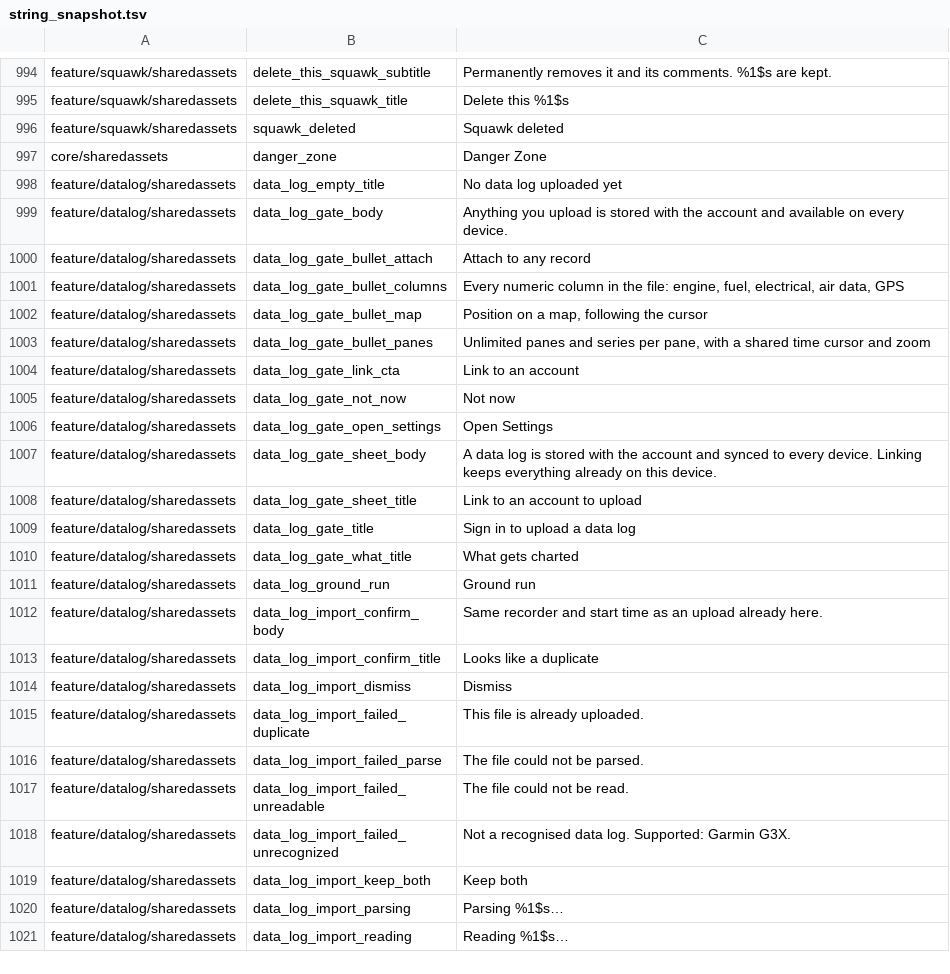
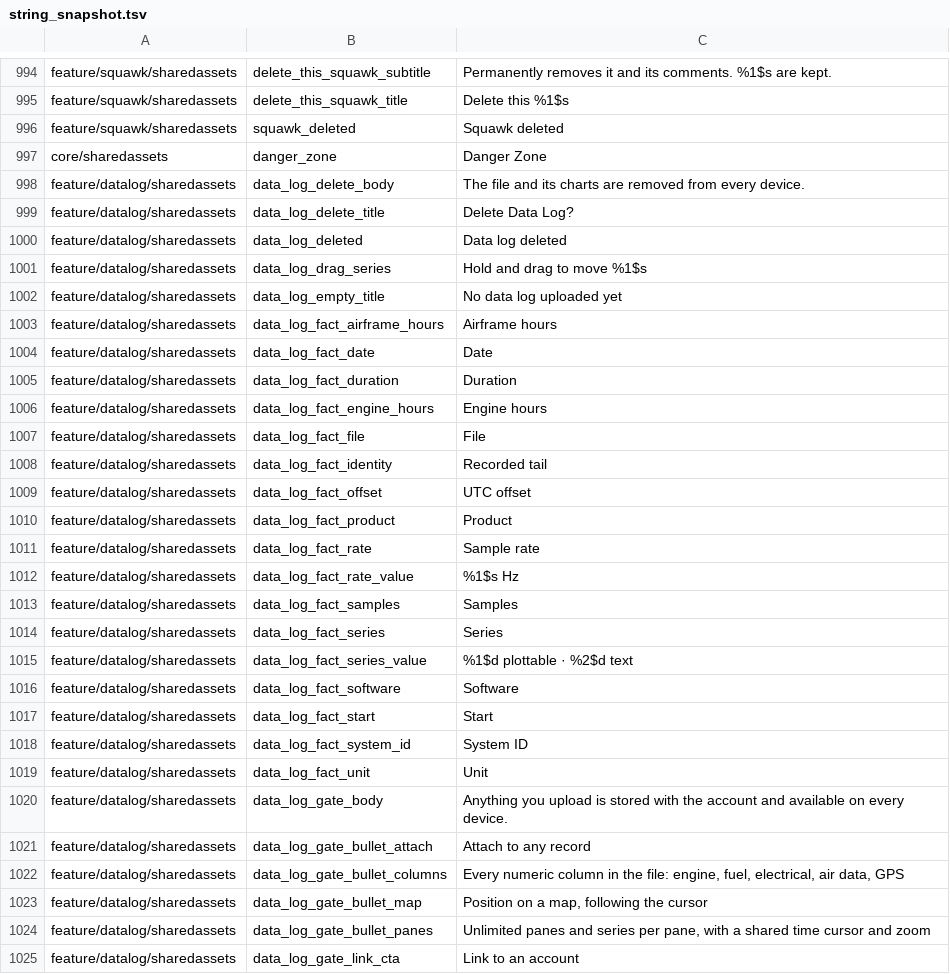
Before and after one commit to fz172/squawkit, a TSV file: core/template/src/androidHostTest/resources/string_snapshot.tsv, drawn as a sheet; only a part is shown, gaps mark what is left out; the shorter side is filled out with more unchanged rows; the diff covers the shown part only.

Commit message:
Data log visualizer P6: per-device layout memory, clock axis, file-under-the-other-Thing (#1041)
* Data log P6 T39 + T40 + T41: presets, layout memory, clock axis, file-under-the-other-Thing

T39: ChartPreset (Engine, Fuel, Flight, Electrical) as pane lists of
canonical ids, resolved against the record's catalogue so missing series
and the panes they empty drop out and a preset the log carries nothing for
is not offered. Chips sit above the sidebar's series list.

T40: ChartLayoutStore keeps one compact line per data log through the
per-platform key-value seam (SharedPreferences, localStorage,
NSUserDefaults), so the panes and the axis mode come back on reopen.
Decoding re-resolves every column against the catalogue, and only a real
layout or axis change writes, since updateReady also runs on cursor moves.
TimeTicks gains clock ticks aligned to the recorder's wall clock, behind a
top-bar toggle, with its own wider label spacing because HH:MM:SS is about
twice the width of mm:ss. The account wipe clears the store.

T41: an import whose recorded identity names another Thing the user can
see stops on ImportProgress.OtherThing and offers to file it there or keep
it here; keeping it stores the record with the mismatch flag set. The
attachment picker passes keepIdentity, since its Thing is already chosen.

Not built: the map pane (T38).

* Drop the layout presets from P6

Leaves the layout memory, the clock axis and the file-under-the-other-Thing
offer. The design doc marks presets as designed but not built; issue #1011
stays open.

```diff
--- a/core/template/src/androidHostTest/resources/string_snapshot.tsv
+++ b/core/template/src/androidHostTest/resources/string_snapshot.tsv
@@ -997,3 +997,24 @@ feature/squawk/sharedassets	squawk_deleted	Squawk deleted
 core/sharedassets	danger_zone	Danger Zone
+feature/datalog/sharedassets	data_log_delete_body	The file and its charts are removed from every device.
+feature/datalog/sharedassets	data_log_delete_title	Delete Data Log?
+feature/datalog/sharedassets	data_log_deleted	Data log deleted
+feature/datalog/sharedassets	data_log_drag_series	Hold and drag to move %1$s
 feature/datalog/sharedassets	data_log_empty_title	No data log uploaded yet
+feature/datalog/sharedassets	data_log_fact_airframe_hours	Airframe hours
+feature/datalog/sharedassets	data_log_fact_date	Date
+feature/datalog/sharedassets	data_log_fact_duration	Duration
+feature/datalog/sharedassets	data_log_fact_engine_hours	Engine hours
+feature/datalog/sharedassets	data_log_fact_file	File
+feature/datalog/sharedassets	data_log_fact_identity	Recorded tail
+feature/datalog/sharedassets	data_log_fact_offset	UTC offset
+feature/datalog/sharedassets	data_log_fact_product	Product
+feature/datalog/sharedassets	data_log_fact_rate	Sample rate
+feature/datalog/sharedassets	data_log_fact_rate_value	%1$s Hz
+feature/datalog/sharedassets	data_log_fact_samples	Samples
+feature/datalog/sharedassets	data_log_fact_series	Series
+feature/datalog/sharedassets	data_log_fact_series_value	%1$d plottable · %2$d text
+feature/datalog/sharedassets	data_log_fact_software	Software
+feature/datalog/sharedassets	data_log_fact_start	Start
+feature/datalog/sharedassets	data_log_fact_system_id	System ID
+feature/datalog/sharedassets	data_log_fact_unit	Unit
 feature/datalog/sharedassets	data_log_gate_body	Anything you upload is stored with the account and available on every device.
```
Also changed, not shown: 4 added rows, 11 moved rows and 4 edited cells elsewhere in this file, 38 other files.
